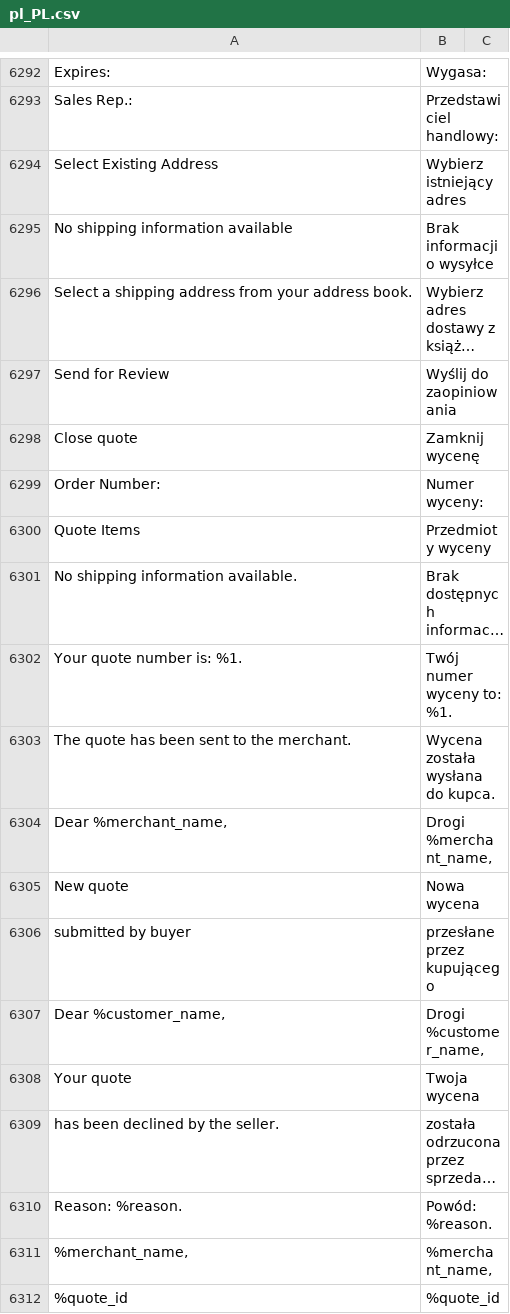
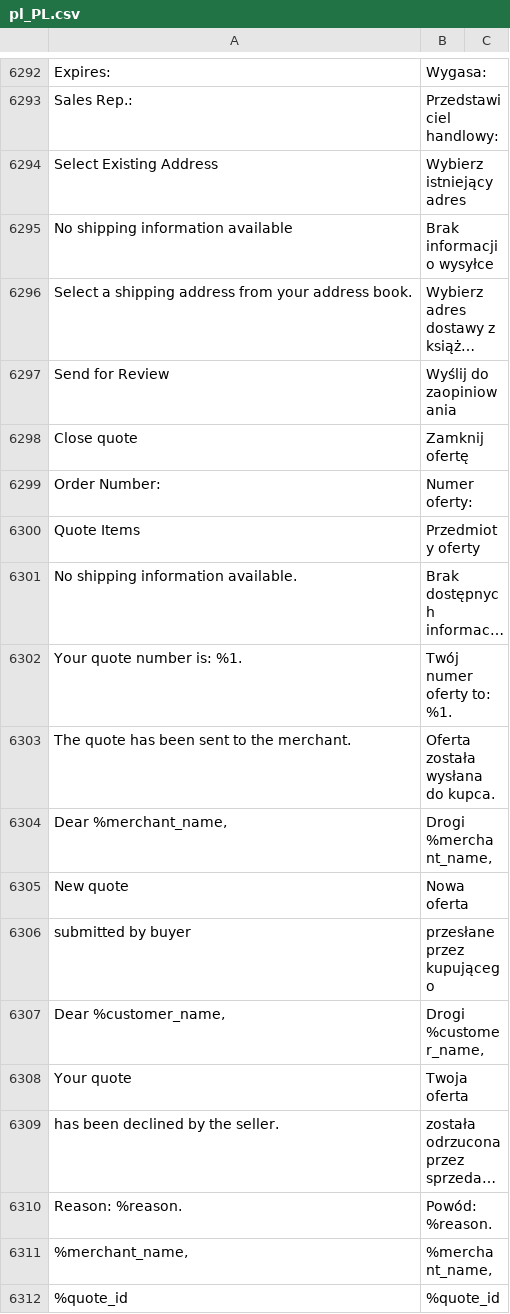
Before and after one commit to dev-jq/magento2-improved-polish-language-pack, a CSV file: pl_PL.csv, drawn as a sheet; only a part is shown, gaps mark what is left out; long unchanged cells end in …; the diff covers the shown part only; the diff names each change by its address in the sheet, - before the commit and + after, or states it on an @@ line.

Commit message:
Update pl_PL.csv  - "quote" translations

```diff
--- a/pl_PL.csv
+++ b/pl_PL.csv
-B6298: Zamknij wycenę
+B6298: Zamknij ofertę
-B6299: Numer wyceny:
+B6299: Numer oferty:
-B6300: Przedmioty wyceny
+B6300: Przedmioty oferty
-B6302: Twój numer wyceny to: %1.
+B6302: Twój numer oferty to: %1.
-B6303: Wycena została wysłana do kupca.
+B6303: Oferta została wysłana do kupca.
-B6305: Nowa wycena
+B6305: Nowa oferta
-B6308: Twoja wycena
+B6308: Twoja oferta
```
Also changed, not shown: 172 edited cells elsewhere in this file.
